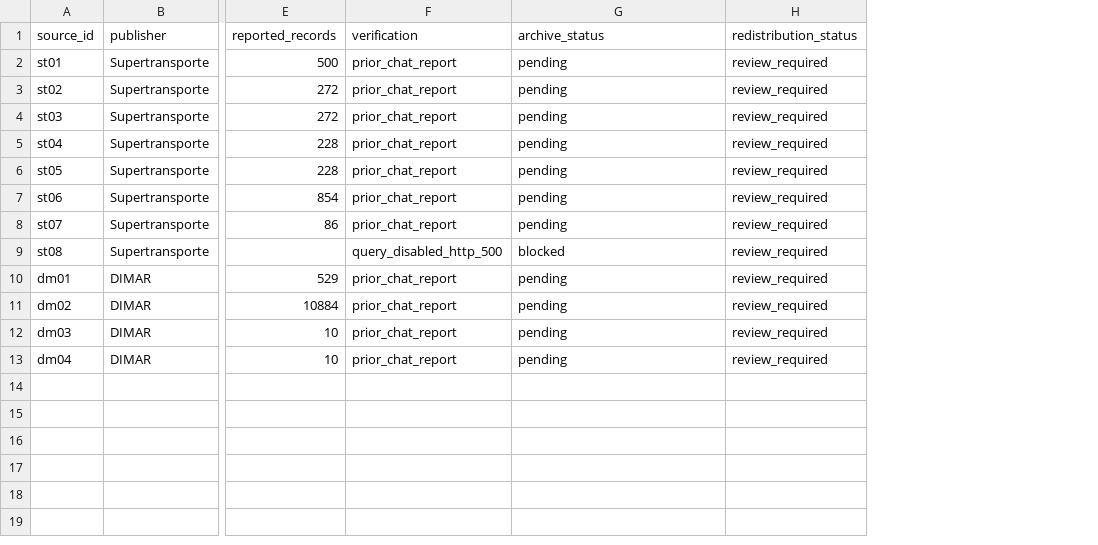
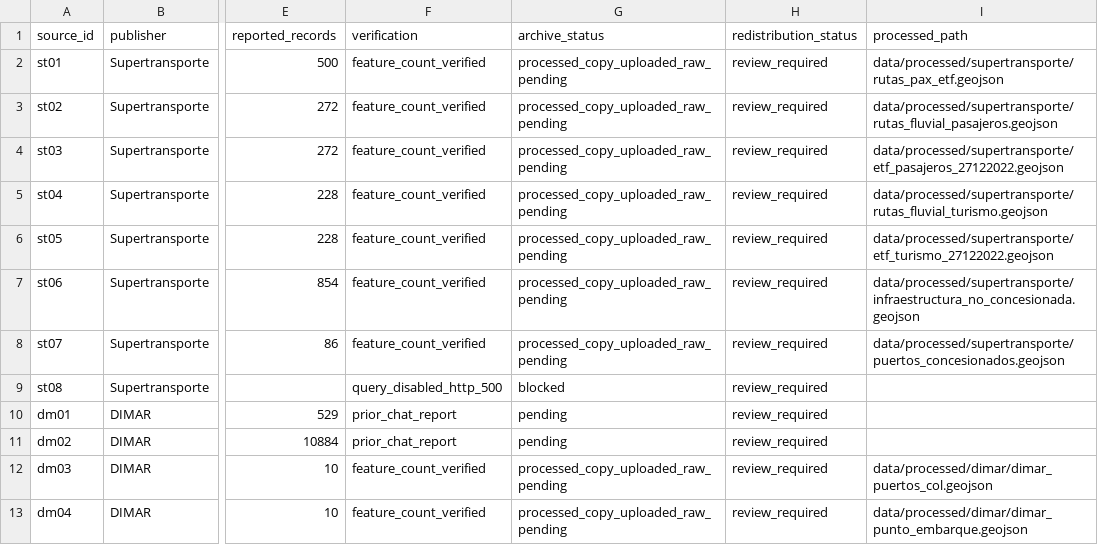
Before and after one commit to ColombiaTransit/gtfs-colombia-fluvial, a CSV file: research/sources.csv, drawn as a sheet; only a part is shown, gaps mark what is left out; the diff names each change by its address in the sheet, - before the commit and + after, or states it on an @@ line.

Commit message:
Record nine imported geographic datasets and verified counts

```diff
--- a/research/sources.csv
+++ b/research/sources.csv
+column I (processed_path), rows 2-13: data/processed/supertransporte/rutas_pax_etf.geojson | data/processed/supertransporte/rutas_fluvial_pasajeros.geojson | data/processed/supertransporte/etf_pasajeros_27122022.geojson | data/processed/supertransporte/rutas_fluvial_turismo.geojson | data/processed/supertransporte/etf_turismo_27122022.geojson | data/processed/supertransporte/infraestructura_no_concesionada.geojson | data/processed/supertransporte/puertos_concesionados.geojson |  |  |  | data/processed/dimar/dimar_puertos_col.geojson | data/processed/dimar/dimar_punto_embarque.geojson
-F2:F8 (verification): prior_chat_report
+F2:F8 (verification): feature_count_verified
-G2:G8 (archive_status): pending
+G2:G8 (archive_status): processed_copy_uploaded_raw_pending
-F12:F13 (verification): prior_chat_report
+F12:F13 (verification): feature_count_verified
-G12:G13 (archive_status): pending
+G12:G13 (archive_status): processed_copy_uploaded_raw_pending
```
